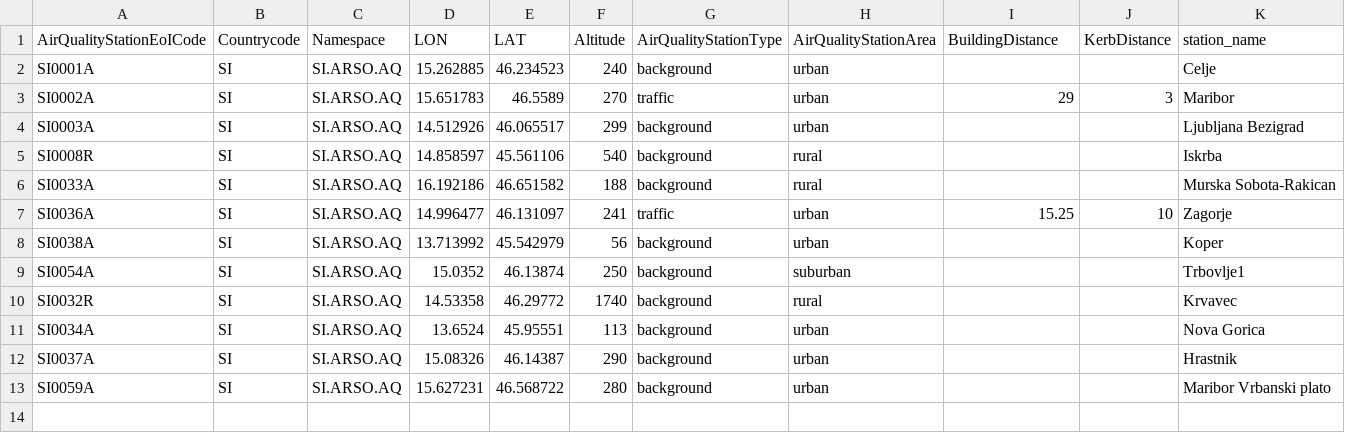
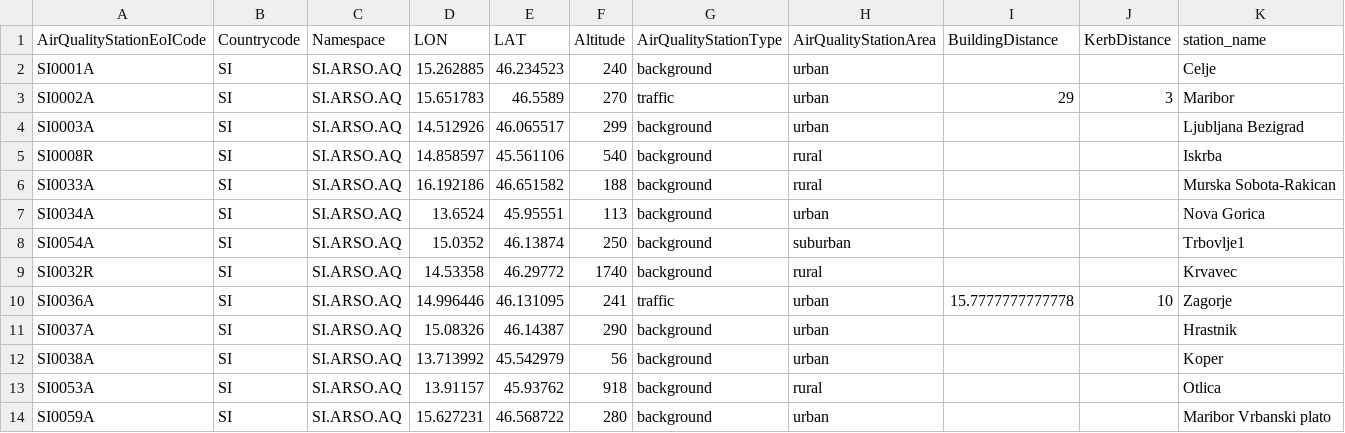
Before and after one commit to jobonaf/calicantus, a CSV file: data/sites-info/metadata.ARSO-Slovenia.csv, drawn as a sheet.

```diff
--- a/data/sites-info/metadata.ARSO-Slovenia.csv
+++ b/data/sites-info/metadata.ARSO-Slovenia.csv
@@ -6,8 +6,9 @@ SI0008R,SI,SI.ARSO.AQ,14.858597,45.561106,540,background,rural,,,Iskrba
 SI0033A,SI,SI.ARSO.AQ,16.192186,46.651582,188,background,rural,,,Murska Sobota-Rakican
-SI0036A,SI,SI.ARSO.AQ,14.996477,46.131097,241,traffic,urban,15.25,10,Zagorje
-SI0038A,SI,SI.ARSO.AQ,13.713992,45.542979,56,background,urban,,,Koper
+SI0034A,SI,SI.ARSO.AQ,13.6524,45.95551,113,background,urban,,,Nova Gorica
 SI0054A,SI,SI.ARSO.AQ,15.0352,46.13874,250,background,suburban,,,Trbovlje1
 SI0032R,SI,SI.ARSO.AQ,14.53358,46.29772,1740,background,rural,,,Krvavec
-SI0034A,SI,SI.ARSO.AQ,13.6524,45.95551,113,background,urban,,,Nova Gorica
+SI0036A,SI,SI.ARSO.AQ,14.996446,46.131095,241,traffic,urban,15.7777777777778,10,Zagorje
 SI0037A,SI,SI.ARSO.AQ,15.08326,46.14387,290,background,urban,,,Hrastnik
+SI0038A,SI,SI.ARSO.AQ,13.713992,45.542979,56,background,urban,,,Koper
+SI0053A,SI,SI.ARSO.AQ,13.91157,45.93762,918,background,rural,,,Otlica
 SI0059A,SI,SI.ARSO.AQ,15.627231,46.568722,280,background,urban,,,Maribor Vrbanski plato
```
Also changed, not shown: data/sites-info/metadata.Umweltbundesamt-Austria.csv, 1 other file.
